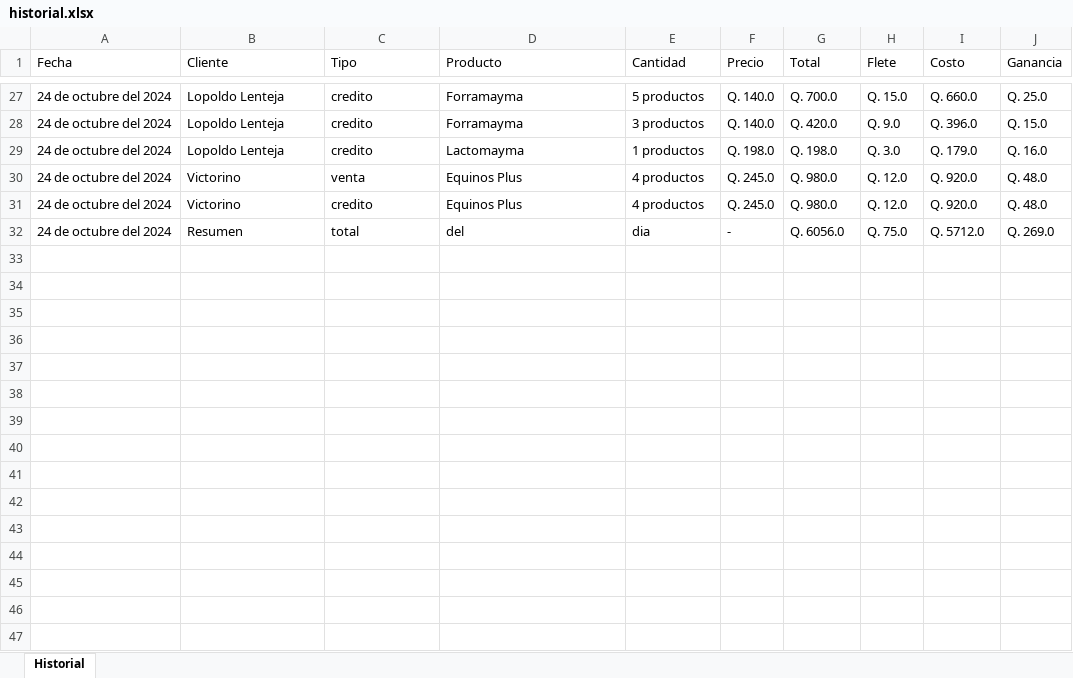
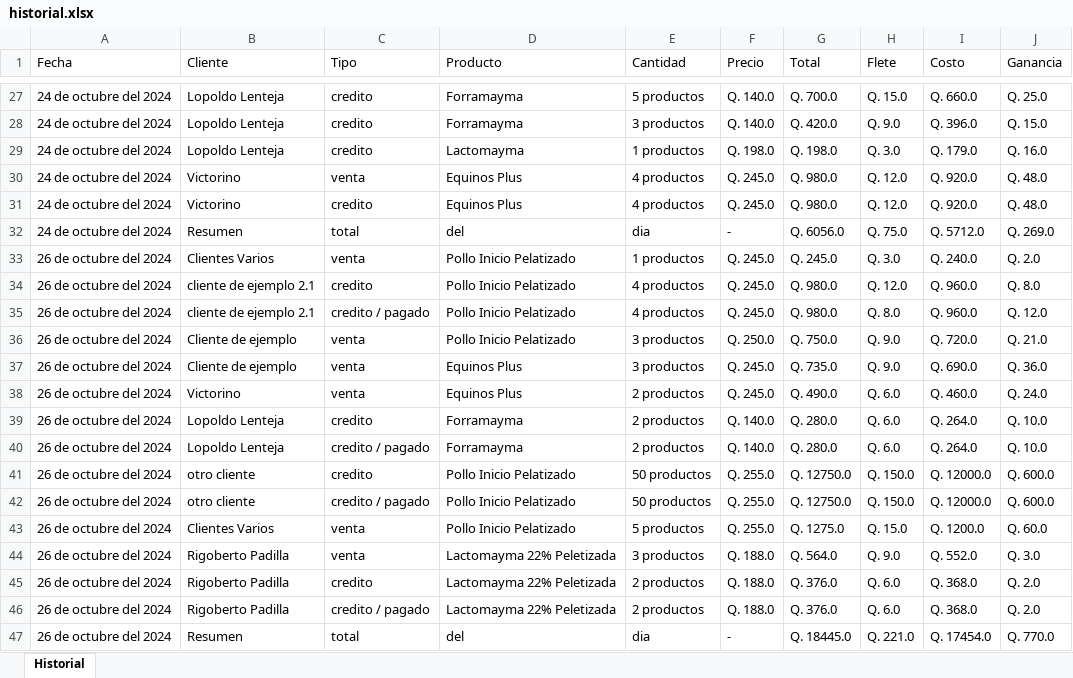
Before and after one commit to pinedahuella/Proyecto-Poo-Dist, an Excel workbook: ProyectoPooDist/excels/historial.xlsx, sheet Historial, drawn as a sheet; only a part is shown, gaps mark what is left out; values as stored, in another font and other column widths than the file's, no borders; the diff names each change by its address in the sheet, - before the commit and + after, or states it on an @@ line.

```diff
--- a/ProyectoPooDist/excels/historial.xlsx (sheet Historial)
+++ b/ProyectoPooDist/excels/historial.xlsx (sheet Historial)
+row 33: 26 de octubre del 2024 | Clientes Varios | venta | Pollo Inicio Pelatizado | 1 productos | Q. 245.0 | Q. 245.0 | Q. 3.0 | Q. 240.0 | Q. 2.0
+row 34: 26 de octubre del 2024 | cliente de ejemplo 2.1 | credito | Pollo Inicio Pelatizado | 4 productos | Q. 245.0 | Q. 980.0 | Q. 12.0 | Q. 960.0 | Q. 8.0
+row 35: 26 de octubre del 2024 | cliente de ejemplo 2.1 | credito / pagado | Pollo Inicio Pelatizado | 4 productos | Q. 245.0 | Q. 980.0 | Q. 8.0 | Q. 960.0 | Q. 12.0
+row 36: 26 de octubre del 2024 | Cliente de ejemplo | venta | Pollo Inicio Pelatizado | 3 productos | Q. 250.0 | Q. 750.0 | Q. 9.0 | Q. 720.0 | Q. 21.0
+row 37: 26 de octubre del 2024 | Cliente de ejemplo | venta | Equinos Plus | 3 productos | Q. 245.0 | Q. 735.0 | Q. 9.0 | Q. 690.0 | Q. 36.0
+row 38: 26 de octubre del 2024 | Victorino | venta | Equinos Plus | 2 productos | Q. 245.0 | Q. 490.0 | Q. 6.0 | Q. 460.0 | Q. 24.0
+row 39: 26 de octubre del 2024 | Lopoldo Lenteja | credito | Forramayma | 2 productos | Q. 140.0 | Q. 280.0 | Q. 6.0 | Q. 264.0 | Q. 10.0
+row 40: 26 de octubre del 2024 | Lopoldo Lenteja | credito / pagado | Forramayma | 2 productos | Q. 140.0 | Q. 280.0 | Q. 6.0 | Q. 264.0 | Q. 10.0
+row 41: 26 de octubre del 2024 | otro cliente | credito | Pollo Inicio Pelatizado | 50 productos | Q. 255.0 | Q. 12750.0 | Q. 150.0 | Q. 12000.0 | Q. 600.0
+row 42: 26 de octubre del 2024 | otro cliente | credito / pagado | Pollo Inicio Pelatizado | 50 productos | Q. 255.0 | Q. 12750.0 | Q. 150.0 | Q. 12000.0 | Q. 600.0
+row 43: 26 de octubre del 2024 | Clientes Varios | venta | Pollo Inicio Pelatizado | 5 productos | Q. 255.0 | Q. 1275.0 | Q. 15.0 | Q. 1200.0 | Q. 60.0
+row 44: 26 de octubre del 2024 | Rigoberto Padilla | venta | Lactomayma 22% Peletizada | 3 productos | Q. 188.0 | Q. 564.0 | Q. 9.0 | Q. 552.0 | Q. 3.0
+row 45: 26 de octubre del 2024 | Rigoberto Padilla | credito | Lactomayma 22% Peletizada | 2 productos | Q. 188.0 | Q. 376.0 | Q. 6.0 | Q. 368.0 | Q. 2.0
+row 46: 26 de octubre del 2024 | Rigoberto Padilla | credito / pagado | Lactomayma 22% Peletizada | 2 productos | Q. 188.0 | Q. 376.0 | Q. 6.0 | Q. 368.0 | Q. 2.0
+row 47: 26 de octubre del 2024 | Resumen | total | del | dia | - | Q. 18445.0 | Q. 221.0 | Q. 17454.0 | Q. 770.0
```
Also changed, not shown: ProyectoPooDist/excels/LOGGIN.xlsx, ProyectoPooDist/excels/USUARIOS.xlsx, 13 other files.
